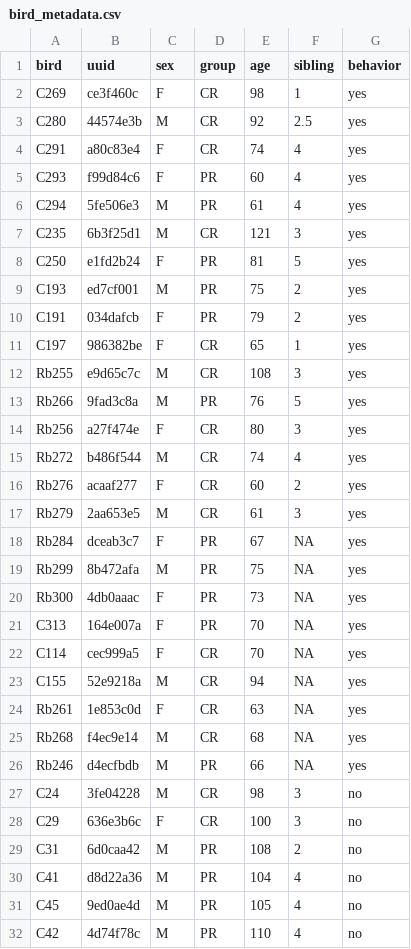
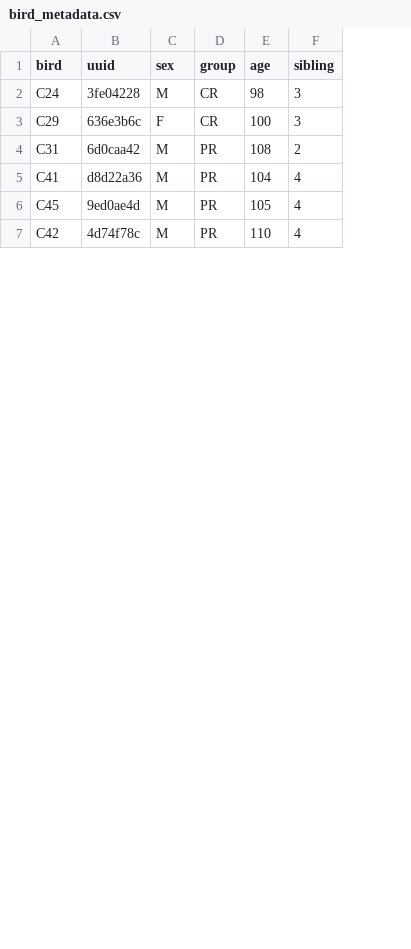
Before and after one commit to SMMoseley/cr_pr_juveniles, a CSV file: inputs/bird_metadata.csv, drawn as a sheet; only a part is shown; removed rows and columns are numbered as before the commit, all else as after; the diff covers the shown part only; the diff names each change by its address in the sheet, - before the commit and + after, or states it on an @@ line.

```diff
--- a/inputs/bird_metadata.csv
+++ b/inputs/bird_metadata.csv
-column G (behavior), rows 27-32: all no
-row 2: C269 | ce3f460c | F | CR | 98 | 1 | yes
-row 3: C280 | 44574e3b | M | CR | 92 | 2.5 | yes
-row 4: C291 | a80c83e4 | F | CR | 74 | 4 | yes
-row 5: C293 | f99d84c6 | F | PR | 60 | 4 | yes
-row 6: C294 | 5fe506e3 | M | PR | 61 | 4 | yes
-row 7: C235 | 6b3f25d1 | M | CR | 121 | 3 | yes
-row 8: C250 | e1fd2b24 | F | PR | 81 | 5 | yes
-row 9: C193 | ed7cf001 | M | PR | 75 | 2 | yes
-row 10: C191 | 034dafcb | F | PR | 79 | 2 | yes
-row 11: C197 | 986382be | F | CR | 65 | 1 | yes
-row 12: Rb255 | e9d65c7c | M | CR | 108 | 3 | yes
-row 13: Rb266 | 9fad3c8a | M | PR | 76 | 5 | yes
-row 14: Rb256 | a27f474e | F | CR | 80 | 3 | yes
-row 15: Rb272 | b486f544 | M | CR | 74 | 4 | yes
-row 16: Rb276 | acaaf277 | F | CR | 60 | 2 | yes
-row 17: Rb279 | 2aa653e5 | M | CR | 61 | 3 | yes
-row 18: Rb284 | dceab3c7 | F | PR | 67 | NA | yes
-row 19: Rb299 | 8b472afa | M | PR | 75 | NA | yes
-row 20: Rb300 | 4db0aaac | F | PR | 73 | NA | yes
-row 21: C313 | 164e007a | F | PR | 70 | NA | yes
-row 22: C114 | cec999a5 | F | CR | 70 | NA | yes
-row 23: C155 | 52e9218a | M | CR | 94 | NA | yes
-row 24: Rb261 | 1e853c0d | F | CR | 63 | NA | yes
-row 25: Rb268 | f4ec9e14 | M | CR | 68 | NA | yes
-row 26: Rb246 | d4ecfbdb | M | PR | 66 | NA | yes
```
Also changed, not shown: 1 added row and 1 edited cell elsewhere in this file, inputs/recording_metadata.csv, 2 other files.
